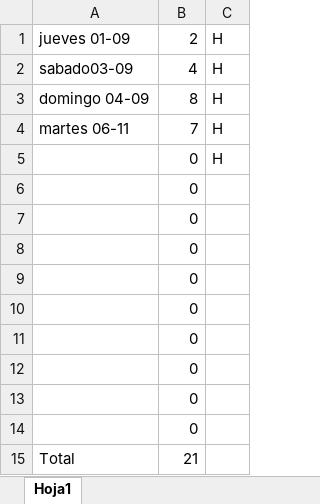
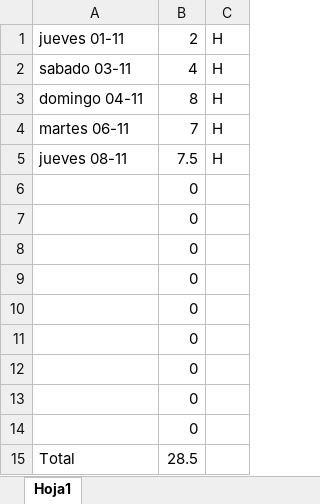
Before and after one commit to agustinbreit/futeka, an Excel workbook: horas.xlsx, sheet Hoja1, drawn as a sheet; values as stored, in another font and other column widths than the file's, no borders; removed rows and columns are numbered as before the commit, all else as after; the diff names each change by its address in the sheet, - before the commit and + after, or states it on an @@ line.

```diff
--- a/horas.xlsx (sheet Hoja1)
+++ b/horas.xlsx (sheet Hoja1)
-A1: jueves 01-09
+A1: jueves 01-11
-A2: sabado03-09
+A2: sabado 03-11
-A3: domingo 04-09
+A3: domingo 04-11
-row 5:  | 0 | H
+row 5: jueves 08-11 | 7.5 | H
-B15: 21
+B15: 28.5
```
Also changed, not shown: 10 other files.
